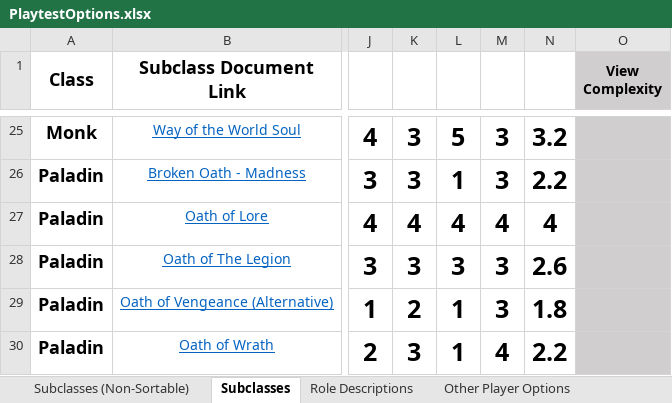
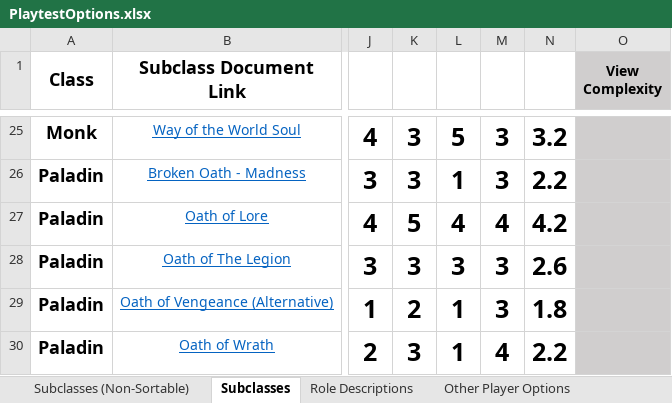
Before and after one commit to HankSnouwaert/DnD-Homebrew, an Excel workbook: PlaytestOptions.xlsx, sheet Subclasses, drawn as a sheet; only a part is shown, gaps mark what is left out; values as stored, in another font and other column widths than the file's, no borders; conditional formats not drawn; the diff names each change by its address in the sheet, - before the commit and + after, or states it on an @@ line.

```diff
--- a/PlaytestOptions.xlsx (sheet Subclasses)
+++ b/PlaytestOptions.xlsx (sheet Subclasses)
-K27: 4
+K27: 5
-N27: 4
+N27: 4.2
```
Also changed, not shown: sheet Subclasses (Non-Sortable), 4 other files.
